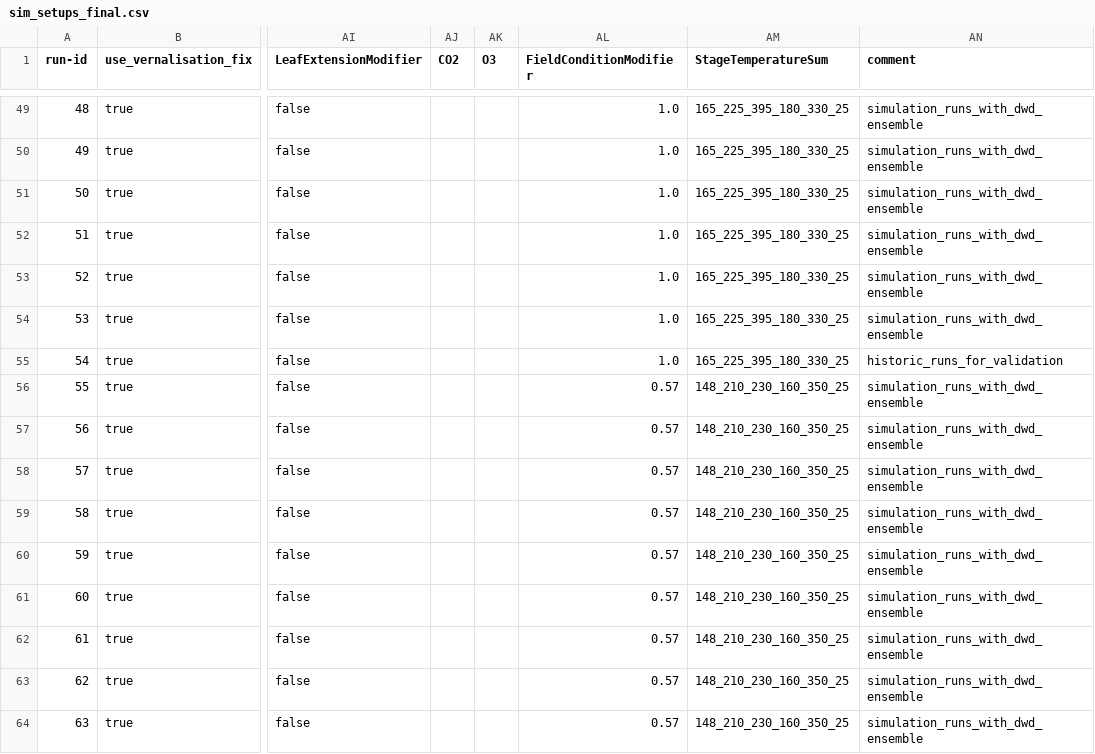
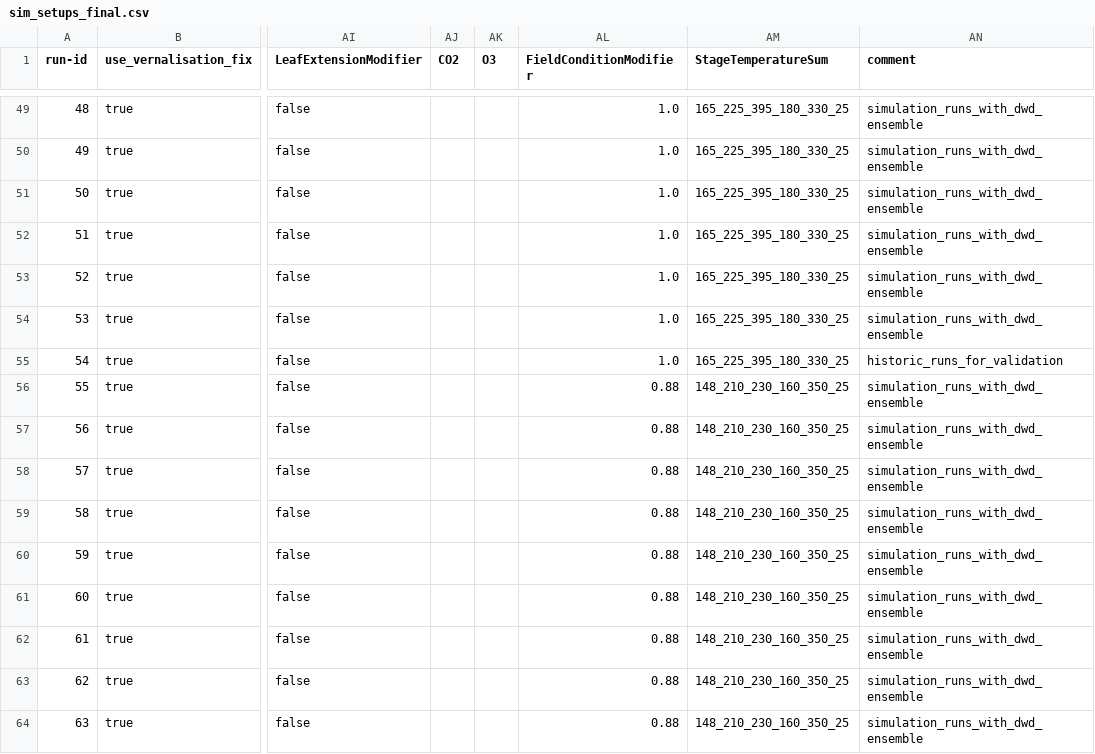
Before and after one commit to zalf-rpm/modoklim, a CSV file: sim_setups_final.csv, drawn as a sheet; only a part is shown, gaps mark what is left out; the diff covers the shown part only; the diff names each change by its address in the sheet, - before the commit and + after, or states it on an @@ line.

```diff
--- a/sim_setups_final.csv
+++ b/sim_setups_final.csv
-AL56:AL64 (FieldConditionModifier): 0.57
+AL56:AL64 (FieldConditionModifier): 0.88
```
Also changed, not shown: 4 added rows and 25 edited cells elsewhere in this file, sim_setups_testing.csv, 1 other file.
